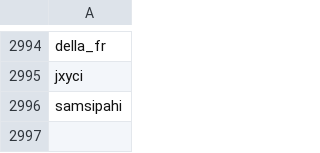
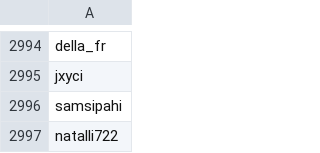
Before and after one commit to edoardottt/spark-ar-creators, a CSV file: creators.csv, drawn as a sheet; only a part is shown, gaps mark what is left out; the diff names each change by its address in the sheet, - before the commit and + after, or states it on an @@ line.

```diff
--- a/creators.csv
+++ b/creators.csv
+row 2997: natalli722
```
Also changed, not shown: 1 other file.
